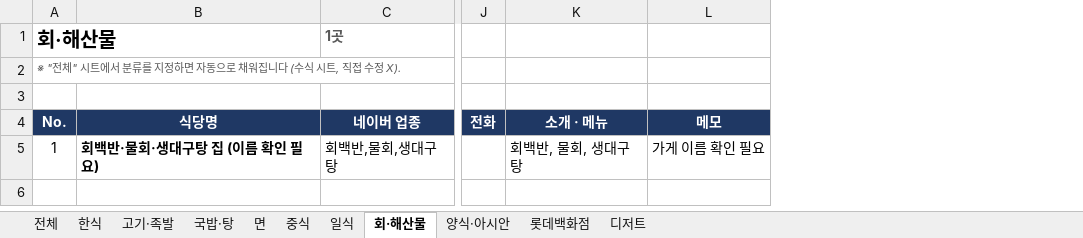
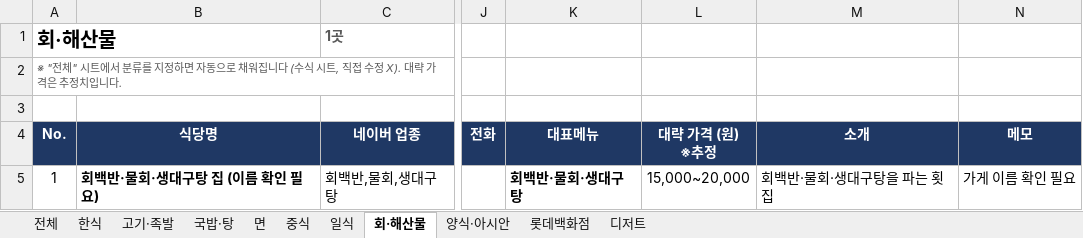
Before and after one commit to dotjdsla-byte/github-test, an Excel workbook: out/lunch_restaurants.xlsx, sheet 회·해산물, drawn as a sheet; only a part is shown, gaps mark what is left out; values as stored, in another font and other column widths than the file's, no borders; removed rows and columns are numbered as before the commit, all else as after; the diff names each change by its address in the sheet, - before the commit and + after, or states it on an @@ line.

```diff
--- a/out/lunch_restaurants.xlsx (sheet 회·해산물)
+++ b/out/lunch_restaurants.xlsx (sheet 회·해산물)
-column K (소개 · 메뉴), row 5: 회백반, 물회, 생대구탕
+column K (대표메뉴), row 5: 회백반·물회·생대구탕
+column L (대략 가격 (원) ※추정), row 5: 15,000~20,000
+column M (소개), row 5: 회백반·물회·생대구탕을 파는 횟집
-A2 (No.): …수정 X).
+A2 (No.): …수정 X). 대략 가격은 추정치입니다.
```
Also changed, not shown: sheet 전체, sheet 중식, sheet 양식·아시안, sheet 디저트, sheet 한식, sheet 국밥·탕, 4 more sheets, formulas that keep their value.
